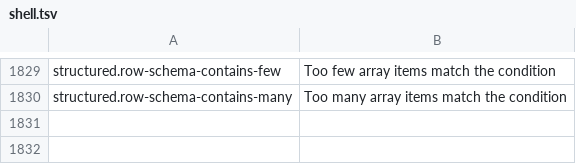
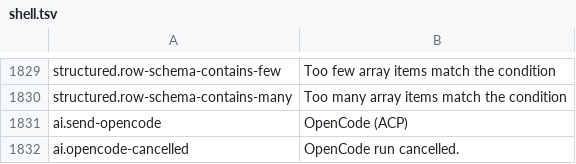
Before and after one commit to masanork/ibis-office, a TSV file: crates/ibis-office-base/i18n/en/shell.tsv, drawn as a sheet; only a part is shown, gaps mark what is left out; the diff names each change by its address in the sheet, - before the commit and + after, or states it on an @@ line.

```diff
--- a/crates/ibis-office-base/i18n/en/shell.tsv
+++ b/crates/ibis-office-base/i18n/en/shell.tsv
+row 1831: ai.send-opencode | OpenCode (ACP)
+row 1832: ai.opencode-cancelled | OpenCode run cancelled.
```
Also changed, not shown: crates/ibis-office-base/i18n/ja/shell.tsv, 5 other files.
